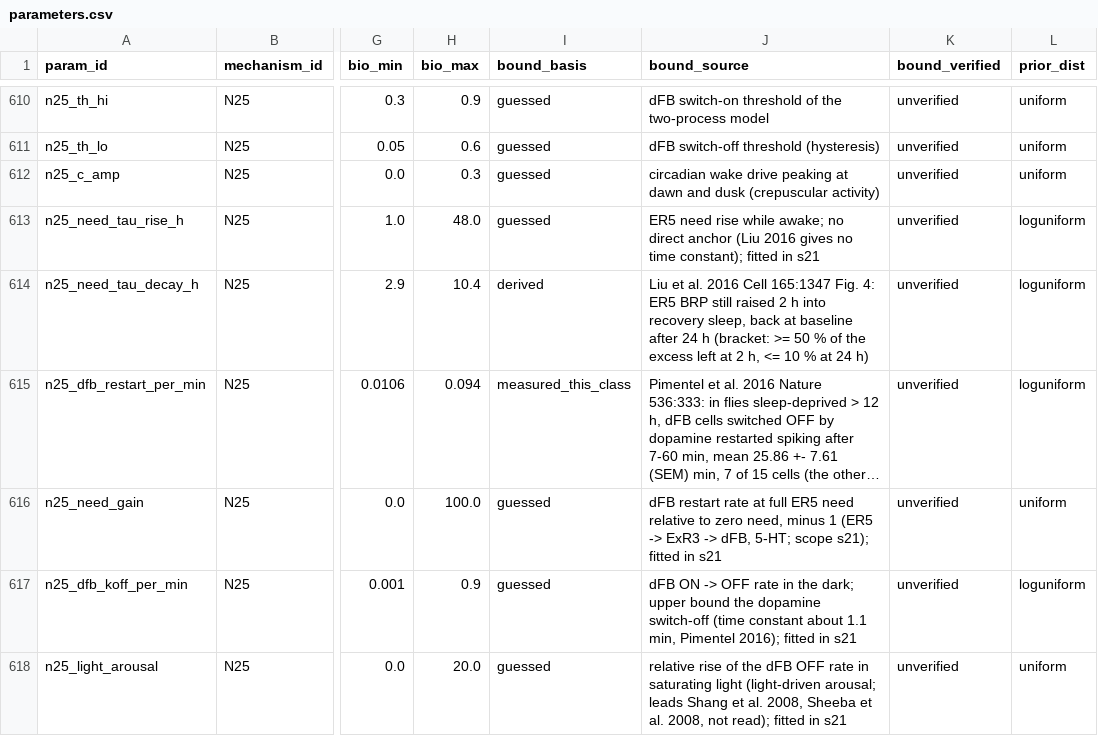
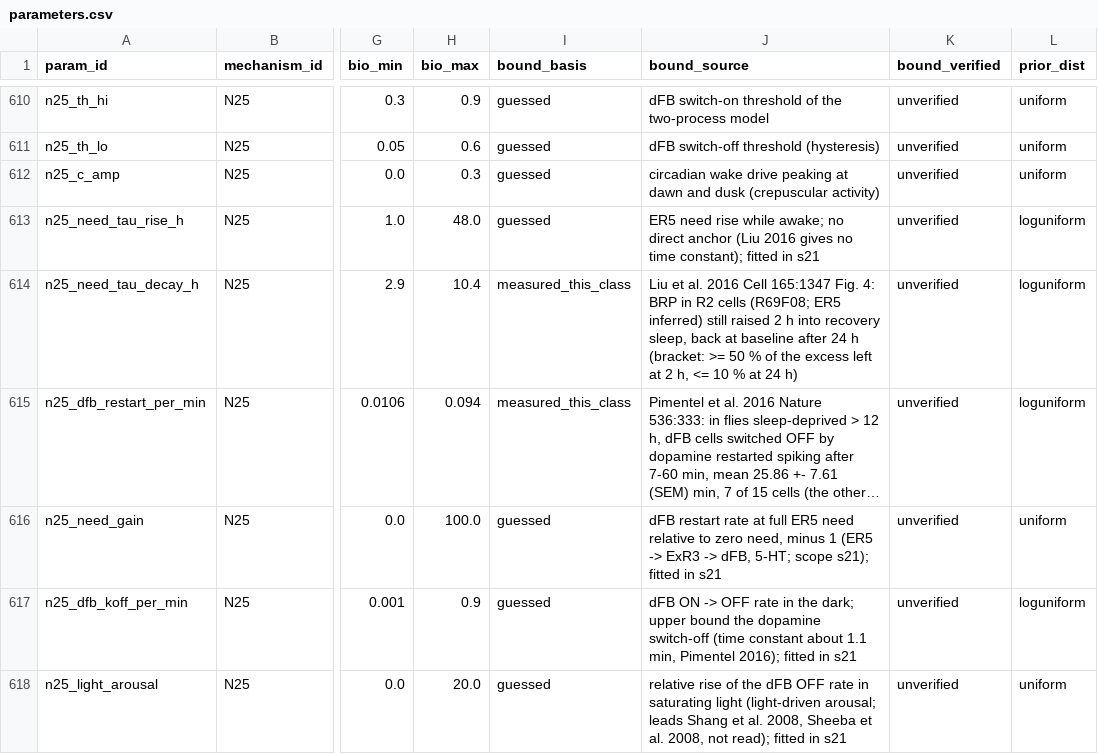
Before and after one commit to bengreff/fly-emulation, a CSV file: data/model/parameters.csv, drawn as a sheet; only a part is shown, gaps mark what is left out; long unchanged cells end in …; the diff names each change by its address in the sheet, - before the commit and + after, or states it on an @@ line.

```diff
--- a/data/model/parameters.csv
+++ b/data/model/parameters.csv
-I614 (bound_basis): derived
+I614 (bound_basis): measured_this_class
-J614 (bound_source): …Fig. 4: ER5 BRP still raised…
+J614 (bound_source): …Fig. 4: BRP in R2 cells (R69F08; ER5 inferred) still raised…
```
Also changed, not shown: 4 other files.
